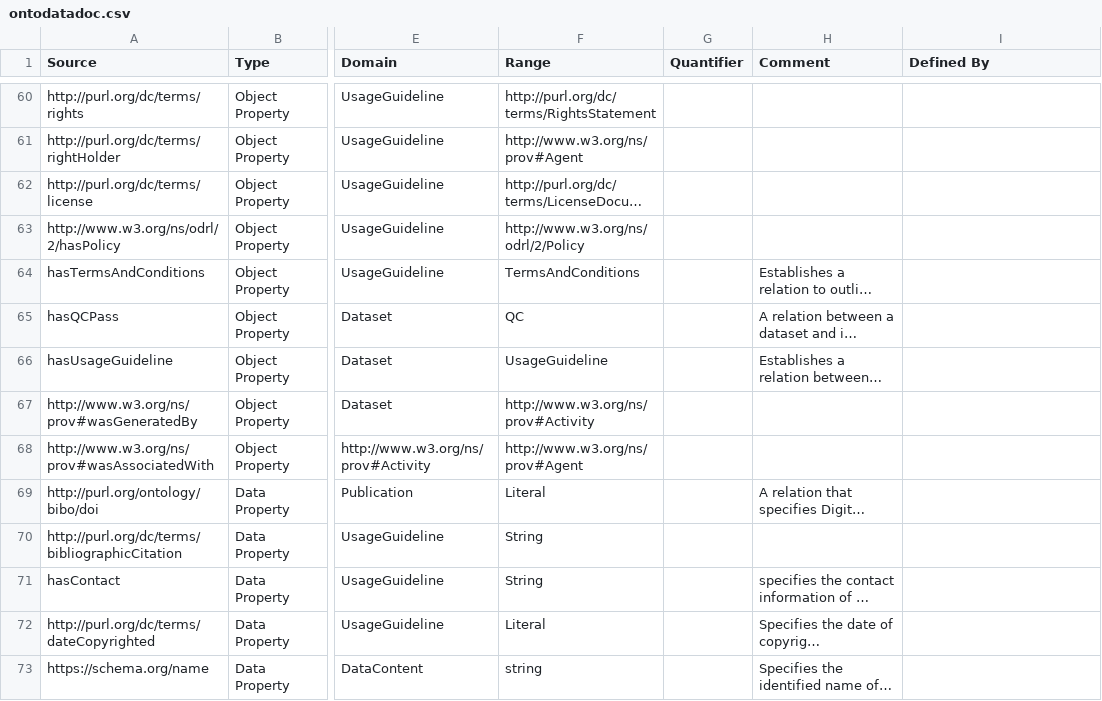
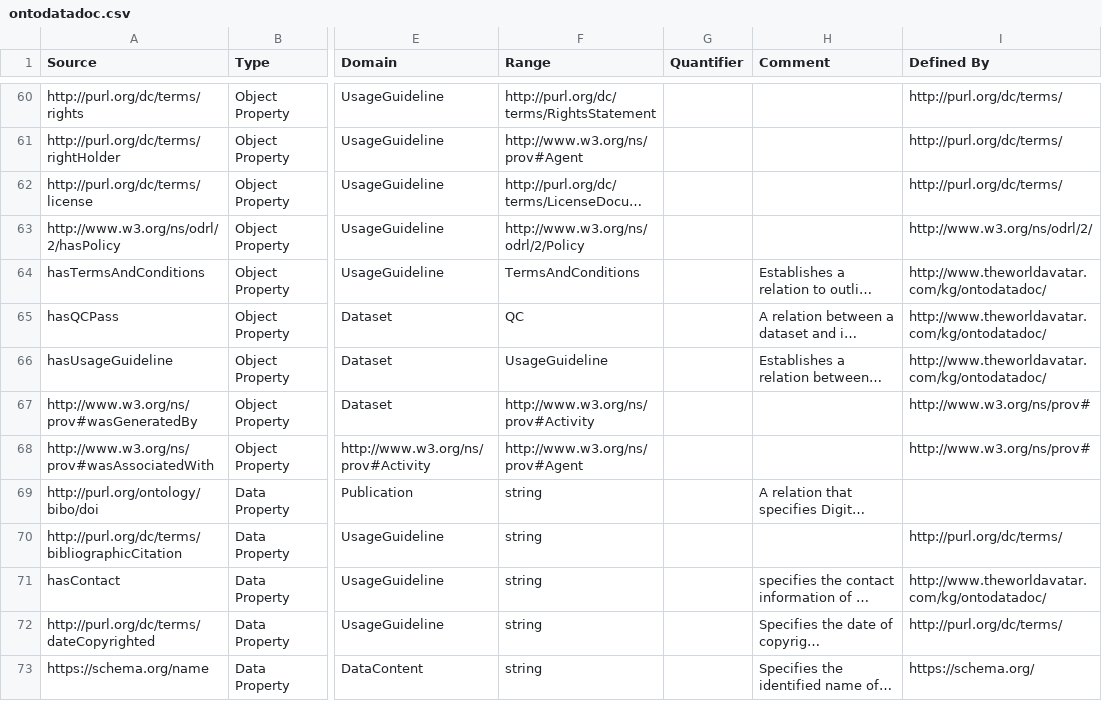
Before and after one commit to TheWorldAvatar/ontology, a CSV file: JPS_Ontology/ontology/ontodatadoc/ontodatadoc.csv, drawn as a sheet; only a part is shown, gaps mark what is left out; long unchanged cells end in …; the diff covers the shown part only; the diff names each change by its address in the sheet, - before the commit and + after, or states it on an @@ line.

Commit message:
Update ontodatadoc.csv

```diff
--- a/JPS_Ontology/ontology/ontodatadoc/ontodatadoc.csv
+++ b/JPS_Ontology/ontology/ontodatadoc/ontodatadoc.csv
-I60:I62 (Defined By): (empty)
+I60:I62 (Defined By): http://purl.org/dc/terms/
-I63 (Defined By): (empty)
+I63 (Defined By): http://www.w3.org/ns/odrl/2/
-I64:I66 (Defined By): (empty)
+I64:I66 (Defined By): http://www.theworldavatar.com/kg/ontodatadoc/
-I67:I68 (Defined By): (empty)
+I67:I68 (Defined By): http://www.w3.org/ns/prov#
-F69 (Range): Literal
+F69 (Range): string
-F70:F71 (Range): String
+F70:F71 (Range): string
-I70 (Defined By): (empty)
+I70 (Defined By): http://purl.org/dc/terms/
-I71 (Defined By): (empty)
+I71 (Defined By): http://www.theworldavatar.com/kg/ontodatadoc/
-F72 (Range): Literal
+F72 (Range): string
-I72 (Defined By): (empty)
+I72 (Defined By): http://purl.org/dc/terms/
-I73 (Defined By): (empty)
+I73 (Defined By): https://schema.org/
```
Also changed, not shown: 79 edited cells elsewhere in this file.
